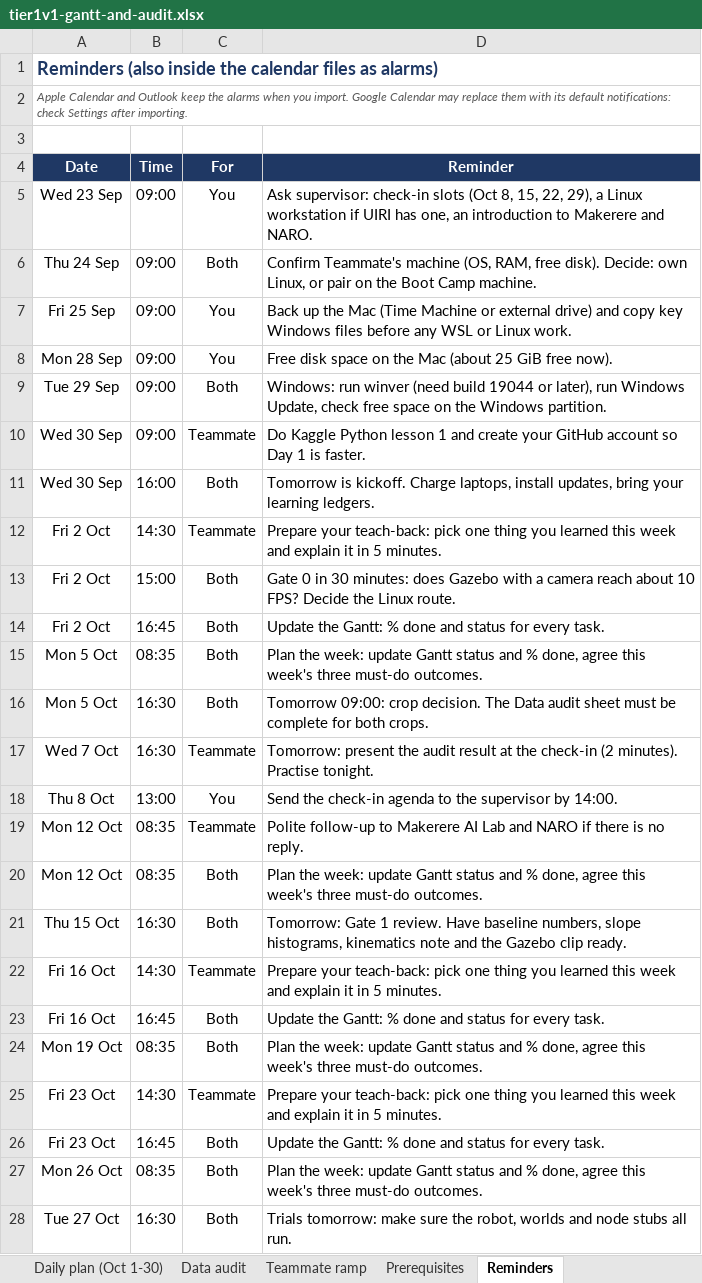
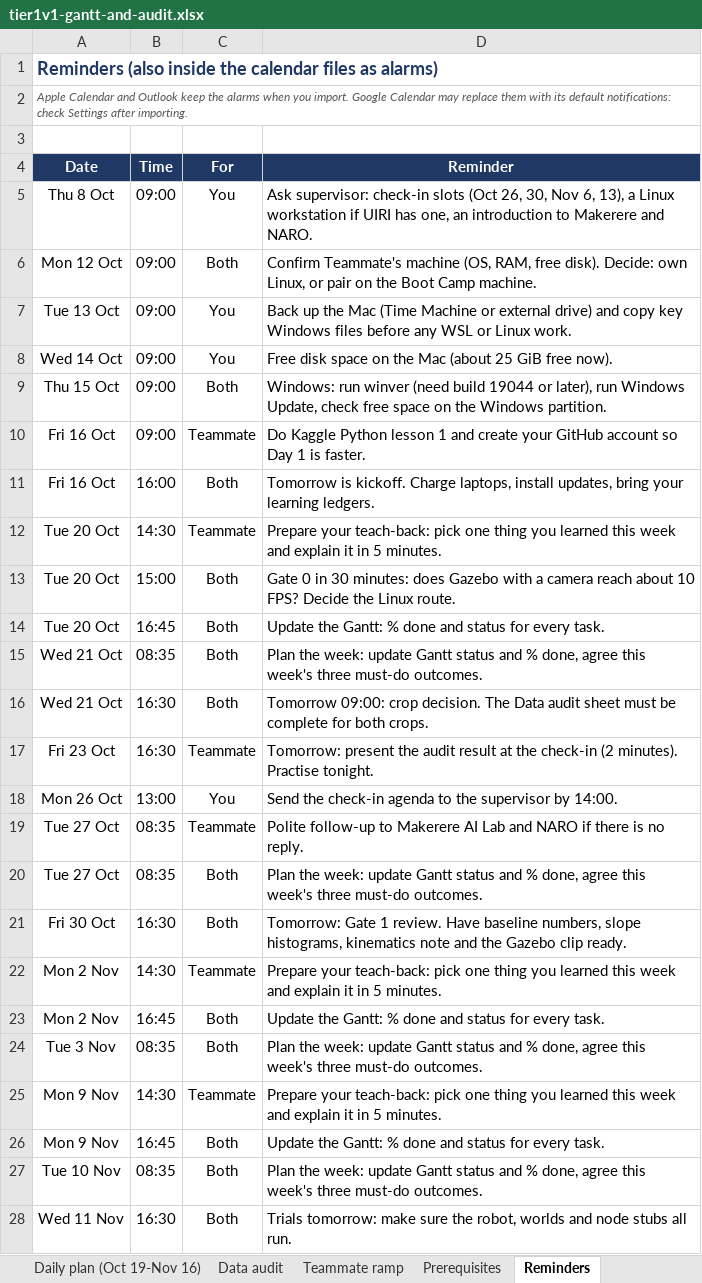
Before and after one commit to ConciergeOfCognition/Agro_Robot, an Excel workbook: docs/planning/tier1v1-gantt-and-audit.xlsx, sheet Reminders, drawn as a sheet; only a part is shown; values as stored, in another font and other column widths than the file's, no borders; the diff covers the shown part only; the diff names each change by its address in the sheet, - before the commit and + after, or states it on an @@ line.

```diff
--- a/docs/planning/tier1v1-gantt-and-audit.xlsx (sheet Reminders)
+++ b/docs/planning/tier1v1-gantt-and-audit.xlsx (sheet Reminders)
-sheet tab: Daily plan (Oct 1-30)
+sheet tab: Daily plan (Oct 19-Nov 16)
-A5 (Date): Wed 23 Sep
+A5 (Date): Thu 8 Oct
-D5 (Reminder): …slots (Oct 8, 15, 22, 29), a Linux…
+D5 (Reminder): …slots (Oct 26, 30, Nov 6, 13), a Linux…
-A6 (Date): Thu 24 Sep
+A6 (Date): Mon 12 Oct
-A7 (Date): Fri 25 Sep
+A7 (Date): Tue 13 Oct
-A8 (Date): Mon 28 Sep
+A8 (Date): Wed 14 Oct
-A9 (Date): Tue 29 Sep
+A9 (Date): Thu 15 Oct
-A10:A11 (Date): Wed 30 Sep
+A10:A11 (Date): Fri 16 Oct
-A12:A14 (Date): Fri 2 Oct
+A12:A14 (Date): Tue 20 Oct
-A15:A16 (Date): Mon 5 Oct
+A15:A16 (Date): Wed 21 Oct
-A17 (Date): Wed 7 Oct
+A17 (Date): Fri 23 Oct
-A18 (Date): Thu 8 Oct
+A18 (Date): Mon 26 Oct
-A19:A20 (Date): Mon 12 Oct
+A19:A20 (Date): Tue 27 Oct
-A21 (Date): Thu 15 Oct
+A21 (Date): Fri 30 Oct
-A22:A23 (Date): Fri 16 Oct
+A22:A23 (Date): Mon 2 Nov
-A24 (Date): Mon 19 Oct
+A24 (Date): Tue 3 Nov
-A25:A26 (Date): Fri 23 Oct
+A25:A26 (Date): Mon 9 Nov
-A27 (Date): Mon 26 Oct
+A27 (Date): Tue 10 Nov
-A28 (Date): Tue 27 Oct
+A28 (Date): Wed 11 Nov
```
Also changed, not shown: 4 edited cells elsewhere in this sheet, sheet Gantt (Oct-Nov), sheet Data audit, sheet Daily plan (Oct 19-Nov 16), sheet Prerequisites, sheet Roadmap (Oct-Jan), sheet Teammate ramp, other sheet tabs, 3 other files.
